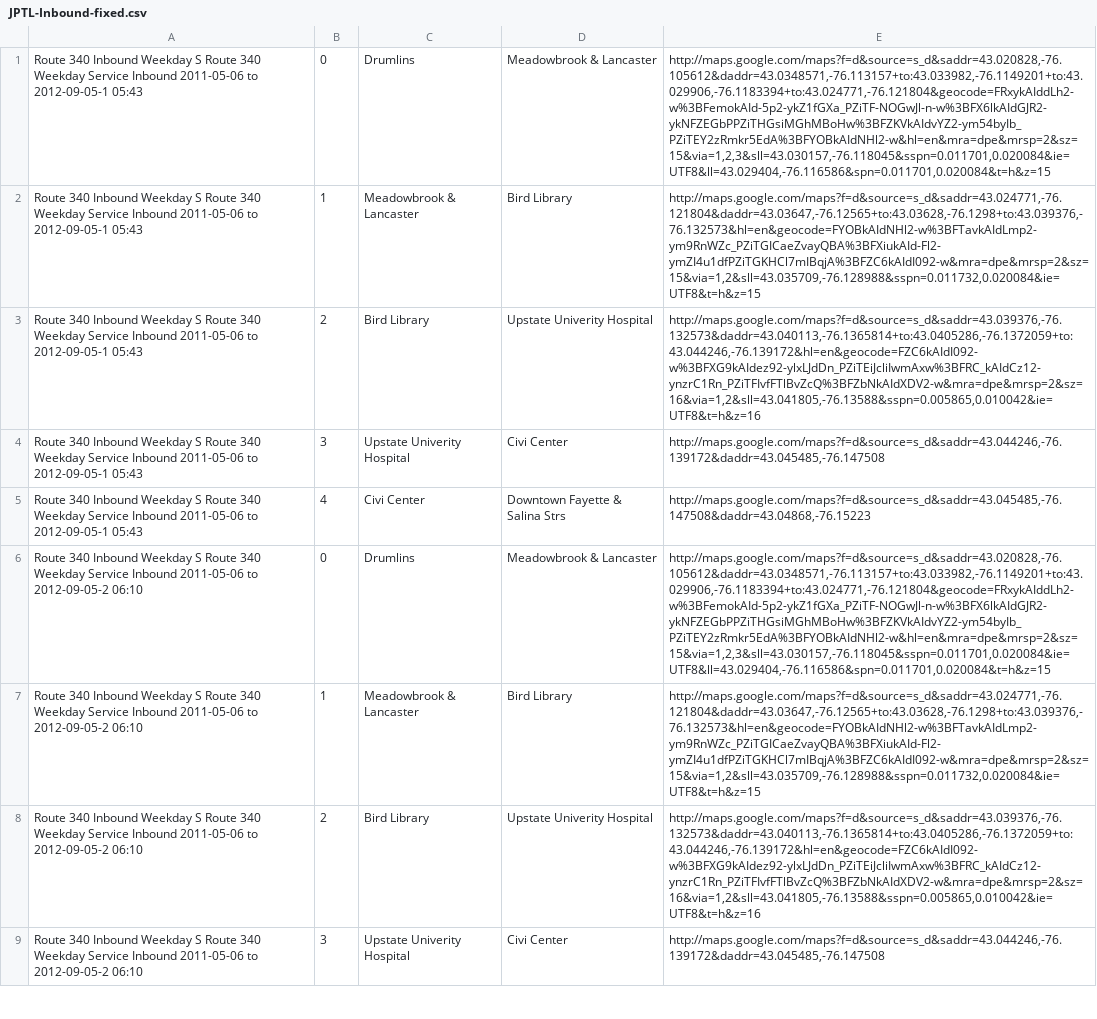
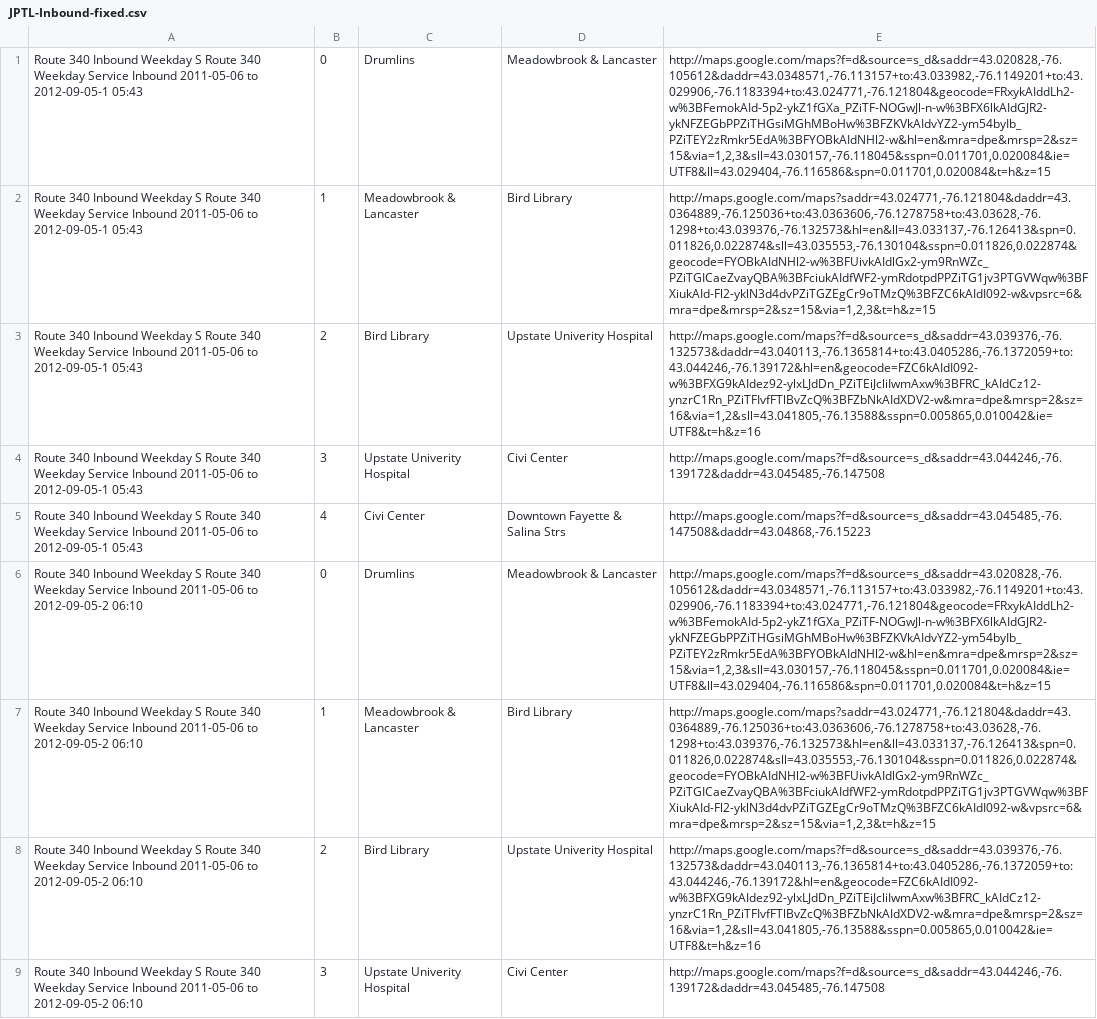
Before and after one commit to polar/buspass-builder, a CSV file: db/routes-2011-09-06/Network_CENTRO-SU/Route_340/JPTL-Inbound-fixed.csv, drawn as a sheet; only a part is shown; the diff covers the shown part only; the diff names each change by its address in the sheet, - before the commit and + after, or states it on an @@ line.

Commit message:
Fixing Routes

```diff
--- a/db/routes-2011-09-06/Network_CENTRO-SU/Route_340/JPTL-Inbound-fixed.csv
+++ b/db/routes-2011-09-06/Network_CENTRO-SU/Route_340/JPTL-Inbound-fixed.csv
-E2: http://maps.google.com/maps?f=d&source=s_d&saddr=43.024771,-76.121804&daddr=43.03647,-76.12565+to:43.03628,-76.1298+to:43.039376,-76.132573&hl=en&geocode=FYOBkAIdNHl2-w%3BFTavkAIdLmp2-ym9RnWZc_PZiTGICaeZvayQBA%3BFXiukAId-Fl2-ymZI4u1dfPZiTGKHCl7mIBqjA%3BFZC6kAIdI092-w&mra=dpe&mrsp=2&sz=15&via=1,2&sll=43.035709,-76.128988&sspn=0.011732,0.020084&ie=UTF8&t=h&z=15
+E2: http://maps.google.com/maps?saddr=43.024771,-76.121804&daddr=43.0364889,-76.125036+to:43.0363606,-76.1278758+to:43.03628,-76.1298+to:43.039376,-76.132573&hl=en&ll=43.033137,-76.126413&spn=0.011826,0.022874&sll=43.035553,-76.130104&sspn=0.011826,0.022874&geocode=FYOBkAIdNHl2-w%3BFUivkAIdlGx2-ym9RnWZc_PZiTGICaeZvayQBA%3BFciukAIdfWF2-ymRdotpdPPZiTG1jv3PTGVWqw%3BFXiukAId-Fl2-yklN3d4dvPZiTGZEgCr9oTMzQ%3BFZC6kAIdI092-w&vpsrc=6&mra=dpe&mrsp=2&sz=15&via=1,2,3&t=h&z=15
-E7: http://maps.google.com/maps?f=d&source=s_d&saddr=43.024771,-76.121804&daddr=43.03647,-76.12565+to:43.03628,-76.1298+to:43.039376,-76.132573&hl=en&geocode=FYOBkAIdNHl2-w%3BFTavkAIdLmp2-ym9RnWZc_PZiTGICaeZvayQBA%3BFXiukAId-Fl2-ymZI4u1dfPZiTGKHCl7mIBqjA%3BFZC6kAIdI092-w&mra=dpe&mrsp=2&sz=15&via=1,2&sll=43.035709,-76.128988&sspn=0.011732,0.020084&ie=UTF8&t=h&z=15
+E7: http://maps.google.com/maps?saddr=43.024771,-76.121804&daddr=43.0364889,-76.125036+to:43.0363606,-76.1278758+to:43.03628,-76.1298+to:43.039376,-76.132573&hl=en&ll=43.033137,-76.126413&spn=0.011826,0.022874&sll=43.035553,-76.130104&sspn=0.011826,0.022874&geocode=FYOBkAIdNHl2-w%3BFUivkAIdlGx2-ym9RnWZc_PZiTGICaeZvayQBA%3BFciukAIdfWF2-ymRdotpdPPZiTG1jv3PTGVWqw%3BFXiukAId-Fl2-yklN3d4dvPZiTGZEgCr9oTMzQ%3BFZC6kAIdI092-w&vpsrc=6&mra=dpe&mrsp=2&sz=15&via=1,2,3&t=h&z=15
```
Also changed, not shown: 27 edited cells elsewhere in this file, db/routes-2011-09-06/Network_CENTRO-SU/Route_340/JPTL-Outbound-fixed.csv.
